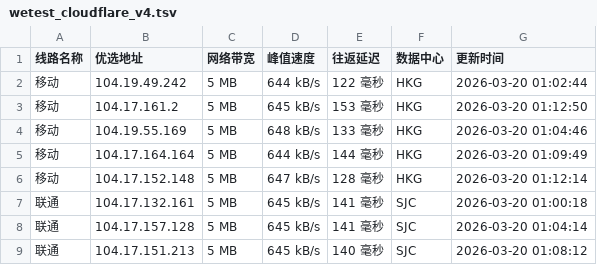
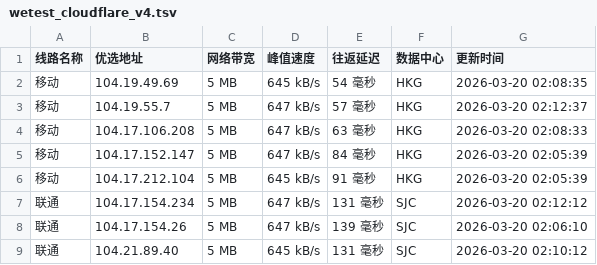
Before and after one commit to CF-IP/cf-ip.github.io, a TSV file: data/wetest_cloudflare_v4.tsv, drawn as a sheet; only a part is shown; the diff covers the shown part only.

```diff
--- a/data/wetest_cloudflare_v4.tsv
+++ b/data/wetest_cloudflare_v4.tsv
@@ -1,9 +1,9 @@
 线路名称	优选地址	网络带宽	峰值速度	往返延迟	数据中心	更新时间
-移动	104.19.49.242	5 MB	644 kB/s	122 毫秒	HKG	2026-03-20 01:02:44
-移动	104.17.161.2	5 MB	645 kB/s	153 毫秒	HKG	2026-03-20 01:12:50
-移动	104.19.55.169	5 MB	648 kB/s	133 毫秒	HKG	2026-03-20 01:04:46
-移动	104.17.164.164	5 MB	644 kB/s	144 毫秒	HKG	2026-03-20 01:09:49
-移动	104.17.152.148	5 MB	647 kB/s	128 毫秒	HKG	2026-03-20 01:12:14
-联通	104.17.132.161	5 MB	645 kB/s	141 毫秒	SJC	2026-03-20 01:00:18
-联通	104.17.157.128	5 MB	645 kB/s	141 毫秒	SJC	2026-03-20 01:04:14
-联通	104.17.151.213	5 MB	645 kB/s	140 毫秒	SJC	2026-03-20 01:08:12
+移动	104.19.49.69	5 MB	645 kB/s	54 毫秒	HKG	2026-03-20 02:08:35
+移动	104.19.55.7	5 MB	647 kB/s	57 毫秒	HKG	2026-03-20 02:12:37
+移动	104.17.106.208	5 MB	647 kB/s	63 毫秒	HKG	2026-03-20 02:08:33
+移动	104.17.152.147	5 MB	647 kB/s	84 毫秒	HKG	2026-03-20 02:05:39
+移动	104.17.212.104	5 MB	645 kB/s	91 毫秒	HKG	2026-03-20 02:05:39
+联通	104.17.154.234	5 MB	647 kB/s	131 毫秒	SJC	2026-03-20 02:12:12
+联通	104.17.154.26	5 MB	647 kB/s	139 毫秒	SJC	2026-03-20 02:06:10
+联通	104.21.89.40	5 MB	645 kB/s	131 毫秒	SJC	2026-03-20 02:10:12
```
Also changed, not shown: 22 edited cells elsewhere in this file, data/api_uouin_com.tsv, data/wetest_cloudflare_v6.tsv, 4 other files.
